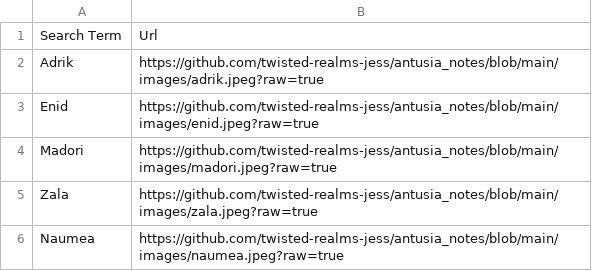
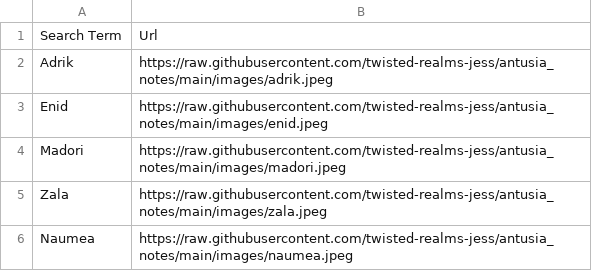
Before and after one commit to twisted-realms-jess/antusia_notes, a CSV file: images.csv, drawn as a sheet.

Commit message:
Update images.csv

```diff
--- a/images.csv
+++ b/images.csv
@@ -1,6 +1,6 @@
 Search Term,Url
-Adrik,https://github.com/twisted-realms-jess/antusia_notes/blob/main/images/adrik.jpeg?raw=true
-Enid,https://github.com/twisted-realms-jess/antusia_notes/blob/main/images/enid.jpeg?raw=true
-Madori,https://github.com/twisted-realms-jess/antusia_notes/blob/main/images/madori.jpeg?raw=true
-Zala,https://github.com/twisted-realms-jess/antusia_notes/blob/main/images/zala.jpeg?raw=true
-Naumea,https://github.com/twisted-realms-jess/antusia_notes/blob/main/images/naumea.jpeg?raw=true
+Adrik,https://raw.githubusercontent.com/twisted-realms-jess/antusia_notes/main/images/adrik.jpeg
+Enid,https://raw.githubusercontent.com/twisted-realms-jess/antusia_notes/main/images/enid.jpeg
+Madori,https://raw.githubusercontent.com/twisted-realms-jess/antusia_notes/main/images/madori.jpeg
+Zala,https://raw.githubusercontent.com/twisted-realms-jess/antusia_notes/main/images/zala.jpeg
+Naumea,https://raw.githubusercontent.com/twisted-realms-jess/antusia_notes/main/images/naumea.jpeg
```
